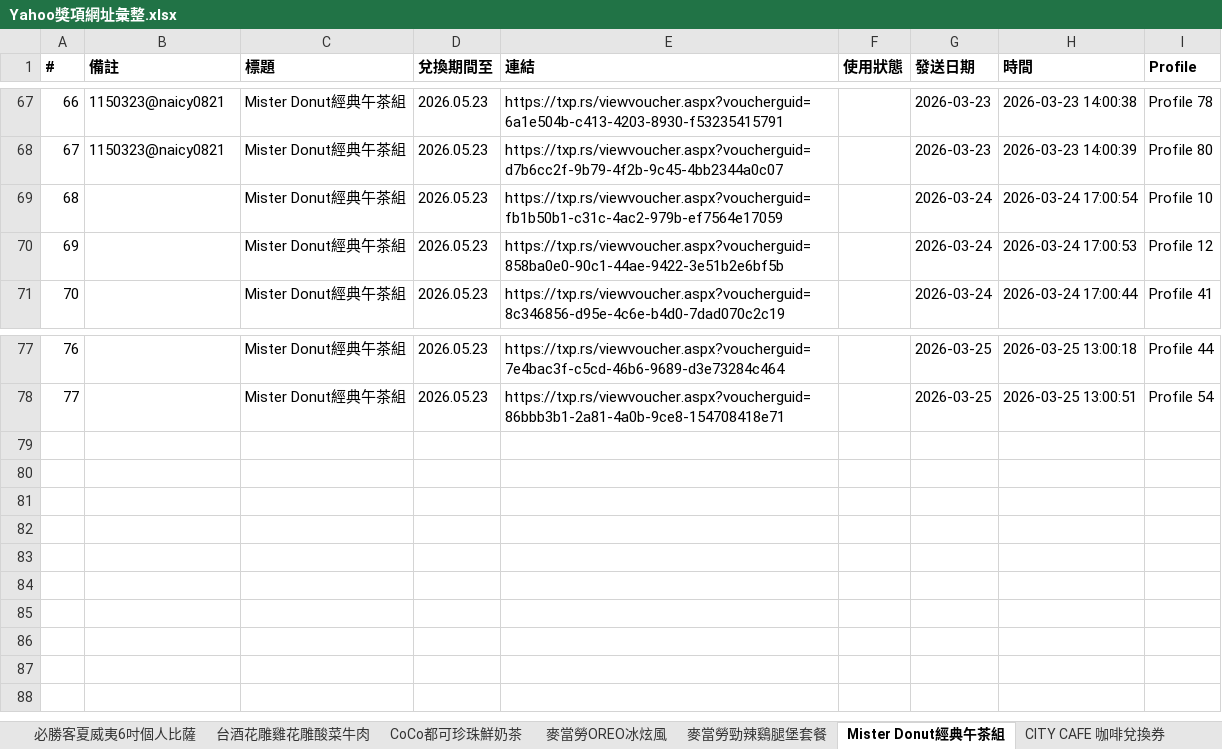
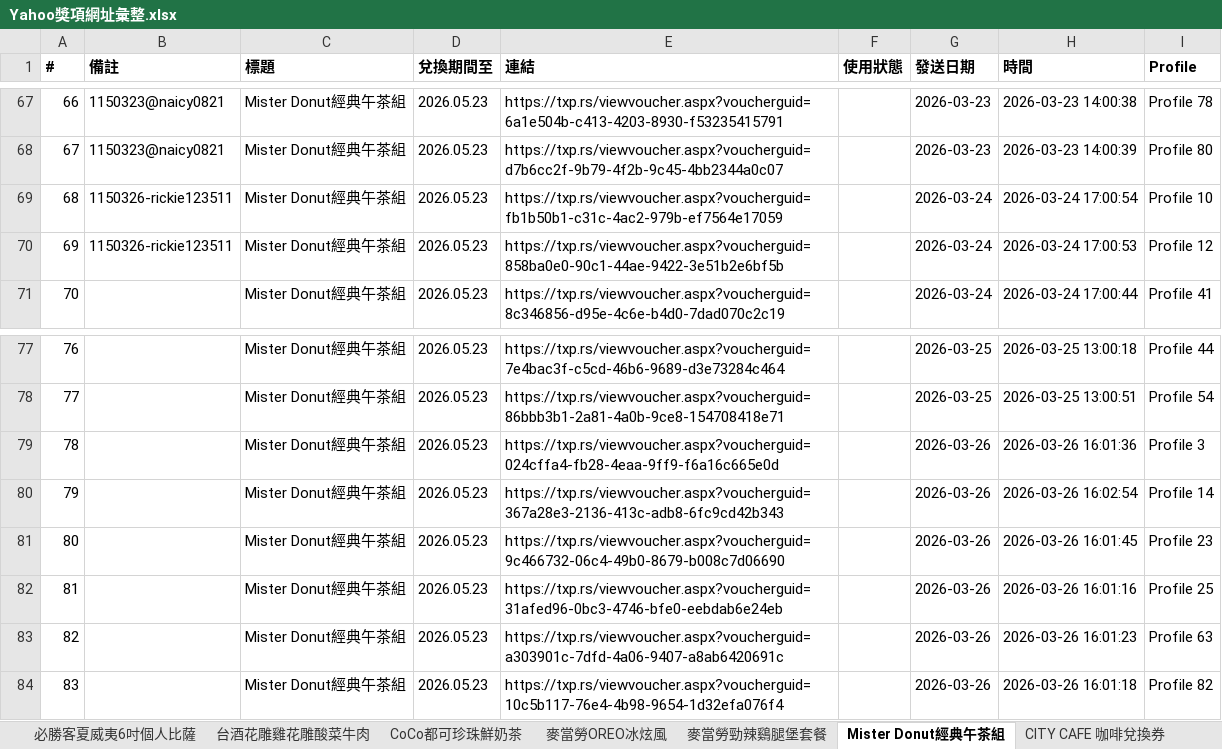
Before and after one commit to cjp6ejo3/allmysteven, an Excel workbook: Yahoo獎項網址彙整.xlsx, sheet Mister Donut經典午茶組, drawn as a sheet; only a part is shown, gaps mark what is left out; values as stored, in another font and other column widths than the file's, no borders; the diff names each change by its address in the sheet, - before the commit and + after, or states it on an @@ line.

```diff
--- a/Yahoo獎項網址彙整.xlsx (sheet Mister Donut經典午茶組)
+++ b/Yahoo獎項網址彙整.xlsx (sheet Mister Donut經典午茶組)
-B69:B70 (備註): (empty)
+B69:B70 (備註): 1150326-rickie123511
+row 79: 78 |  | Mister Donut經典午茶組 | 2026.05.23 | https://txp.rs/viewvoucher.aspx?voucherguid=024cffa4-fb28-4eaa-9ff9-f6a16c665e0d |  | 2026-03-26 | 2026-03-26 16:01:36 | Profile 3
+row 80: 79 |  | Mister Donut經典午茶組 | 2026.05.23 | https://txp.rs/viewvoucher.aspx?voucherguid=367a28e3-2136-413c-adb8-6fc9cd42b343 |  | 2026-03-26 | 2026-03-26 16:02:54 | Profile 14
+row 81: 80 |  | Mister Donut經典午茶組 | 2026.05.23 | https://txp.rs/viewvoucher.aspx?voucherguid=9c466732-06c4-49b0-8679-b008c7d06690 |  | 2026-03-26 | 2026-03-26 16:01:45 | Profile 23
+row 82: 81 |  | Mister Donut經典午茶組 | 2026.05.23 | https://txp.rs/viewvoucher.aspx?voucherguid=31afed96-0bc3-4746-bfe0-eebdab6e24eb |  | 2026-03-26 | 2026-03-26 16:01:16 | Profile 25
+row 83: 82 |  | Mister Donut經典午茶組 | 2026.05.23 | https://txp.rs/viewvoucher.aspx?voucherguid=a303901c-7dfd-4a06-9407-a8ab6420691c |  | 2026-03-26 | 2026-03-26 16:01:23 | Profile 63
+row 84: 83 |  | Mister Donut經典午茶組 | 2026.05.23 | https://txp.rs/viewvoucher.aspx?voucherguid=10c5b117-76e4-4b98-9654-1d32efa076f4 |  | 2026-03-26 | 2026-03-26 16:01:18 | Profile 82
```
Also changed, not shown: sheet 總彙整, sheet CITY CAFE 咖啡兌換券, sheet 台酒花雕雞花雕酸菜牛肉, sheet 麥當勞OREO冰炫風, sheet CoCo都可珍珠鮮奶茶, sheet 麥當勞勁辣鷄腿堡套餐, 4 more sheets, 3 other files.
